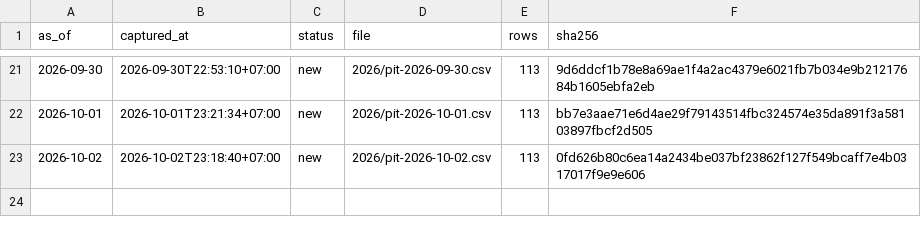
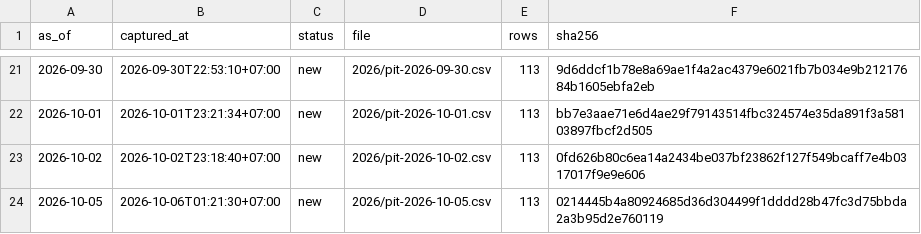
Before and after one commit to PTHAICAP/pthai-pit, a CSV file: pit/MANIFEST.csv, drawn as a sheet; only a part is shown, gaps mark what is left out; the diff names each change by its address in the sheet, - before the commit and + after, or states it on an @@ line.

```diff
--- a/pit/MANIFEST.csv
+++ b/pit/MANIFEST.csv
+row 24: 2026-10-05 | 2026-10-06T01:21:30+07:00 | new | 2026/pit-2026-10-05.csv | 113 | 0214445b4a80924685d36d304499f1dddd28b47fc3d75bbda2a3b95d2e760119
```
Also changed, not shown: pit/market/2026.csv, 7 other files.
